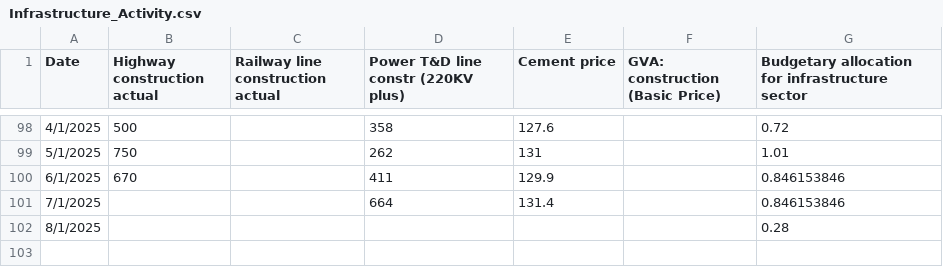
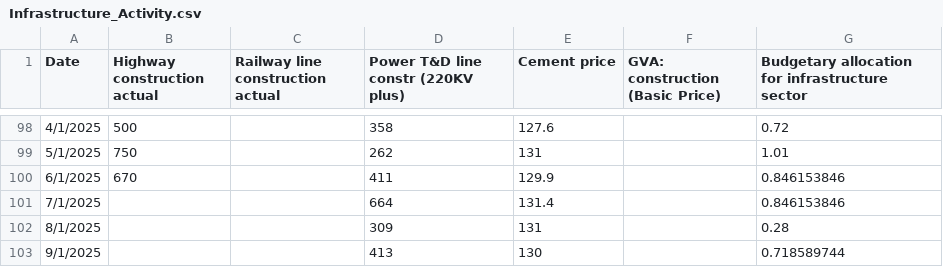
Before and after one commit to ukibc-iu/economic-indices, a CSV file: data/Infrastructure_Activity.csv, drawn as a sheet; only a part is shown, gaps mark what is left out.

Commit message:
Update Infrastructure_Activity.csv

```diff
--- a/data/Infrastructure_Activity.csv
+++ b/data/Infrastructure_Activity.csv
@@ -101,2 +101,3 @@
 7/1/2025,,,664,131.4,,0.846153846
-8/1/2025,,,,,,0.28
+8/1/2025,,,309,131,,0.28
+9/1/2025,,,413,130,,0.718589744
```
